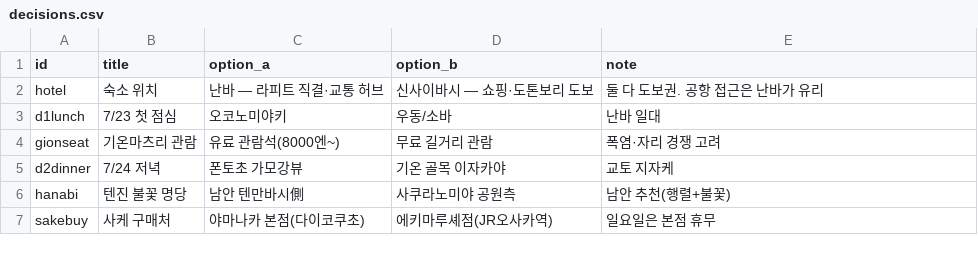
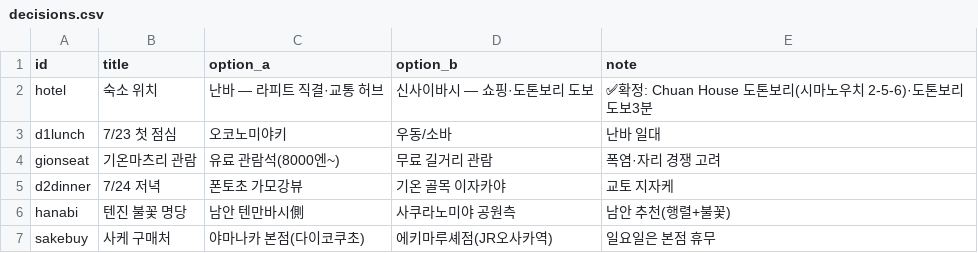
Before and after one commit to dekt-oss/kansai-trip, a CSV file: data/decisions.csv, drawn as a sheet.

```diff
--- a/data/decisions.csv
+++ b/data/decisions.csv
@@ -1,3 +1,3 @@
 id,title,option_a,option_b,note
-hotel,숙소 위치,난바 — 라피트 직결·교통 허브,신사이바시 — 쇼핑·도톤보리 도보,둘 다 도보권. 공항 접근은 난바가 유리
+hotel,숙소 위치,난바 — 라피트 직결·교통 허브,신사이바시 — 쇼핑·도톤보리 도보,✅확정: Chuan House 도톤보리(시마노우치 2-5-6)·도톤보리 도보3분
 d1lunch,7/23 첫 점심,오코노미야키,우동/소바,난바 일대
```
Also changed, not shown: data/days.csv, data/geo.csv, 4 other files.
